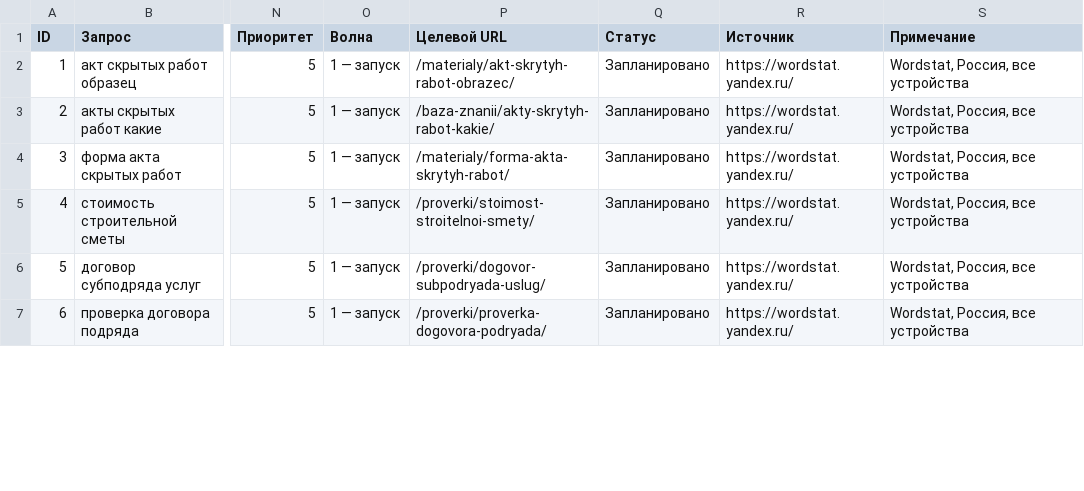
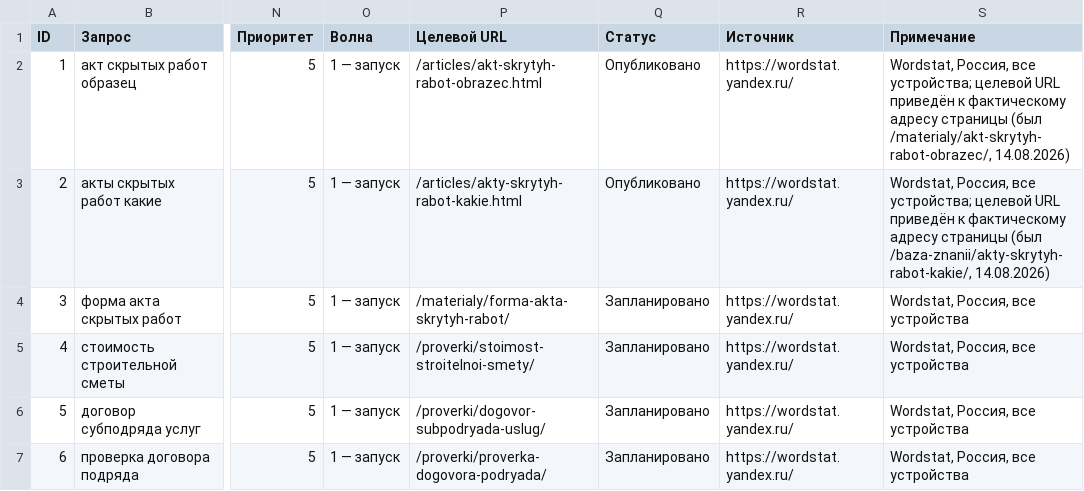
Before and after one commit to pmgpt12-arch/marzhavbetone.ru, a CSV file: content/strategy/semantic-core.csv, drawn as a sheet; only a part is shown, gaps mark what is left out; the diff covers the shown part only; the diff names each change by its address in the sheet, - before the commit and + after, or states it on an @@ line.

```diff
--- a/content/strategy/semantic-core.csv
+++ b/content/strategy/semantic-core.csv
-P2 (Целевой URL): /materialy/akt-skrytyh-rabot-obrazec/
+P2 (Целевой URL): /articles/akt-skrytyh-rabot-obrazec.html
-Q2:Q3 (Статус): Запланировано
+Q2:Q3 (Статус): Опубликовано
-S2 (Примечание): …Россия, все устройства
+S2 (Примечание): …Россия, все устройства; целевой URL приведён к фактическому адресу страницы (был /materialy/akt-skrytyh-rabot-obrazec/, 14.08.2026)
-P3 (Целевой URL): /baza-znanii/akty-skrytyh-rabot-kakie/
+P3 (Целевой URL): /articles/akty-skrytyh-rabot-kakie.html
-S3 (Примечание): …Россия, все устройства
+S3 (Примечание): …Россия, все устройства; целевой URL приведён к фактическому адресу страницы (был /baza-znanii/akty-skrytyh-rabot-kakie/, 14.08.2026)
```
Also changed, not shown: 18 edited cells elsewhere in this file, 1 other file.
